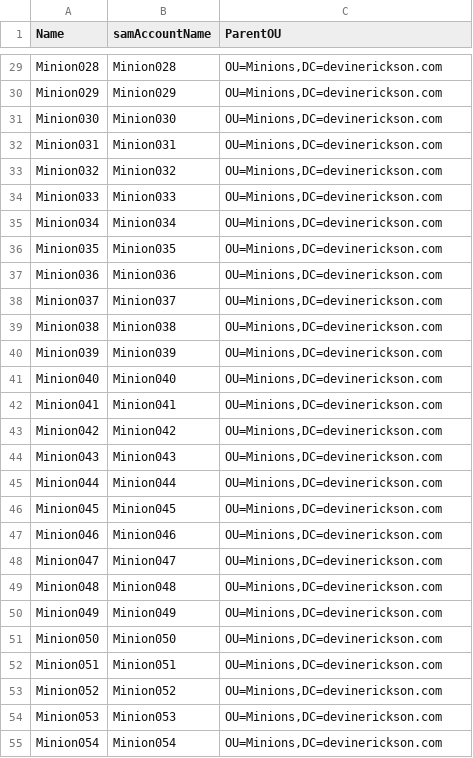
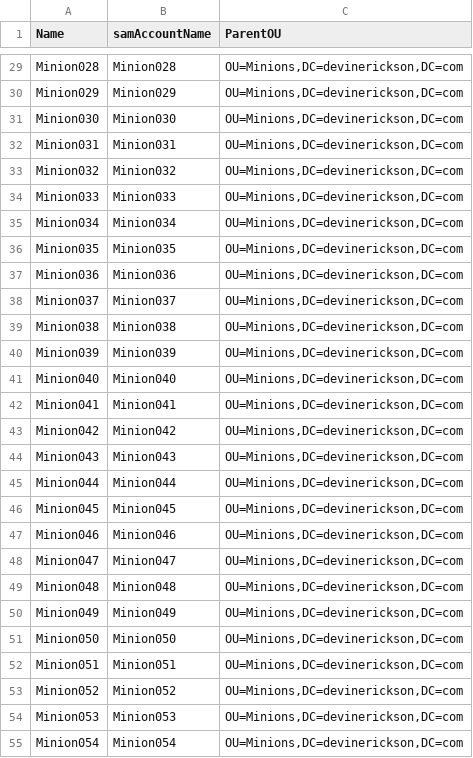
Before and after one commit to erickson-devin/Manner, a CSV file: Workbook1.csv, drawn as a sheet; only a part is shown, gaps mark what is left out; the diff covers the shown part only; the diff names each change by its address in the sheet, - before the commit and + after, or states it on an @@ line.

```diff
--- a/Workbook1.csv
+++ b/Workbook1.csv
-C29:C55 (ParentOU): OU=Minions,DC=devinerickson.com
+C29:C55 (ParentOU): OU=Minions,DC=devinerickson,DC=com
```
Also changed, not shown: 73 edited cells elsewhere in this file.
